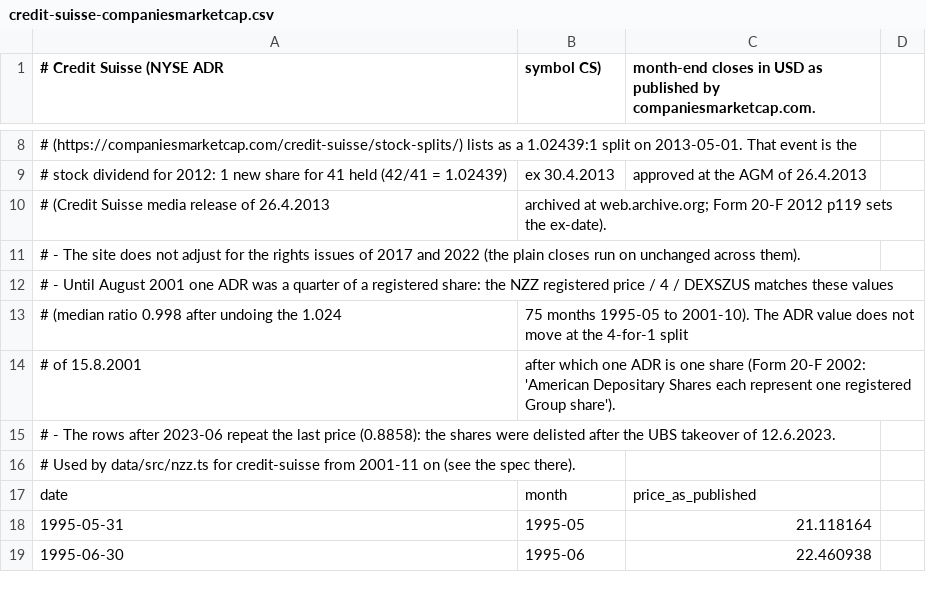
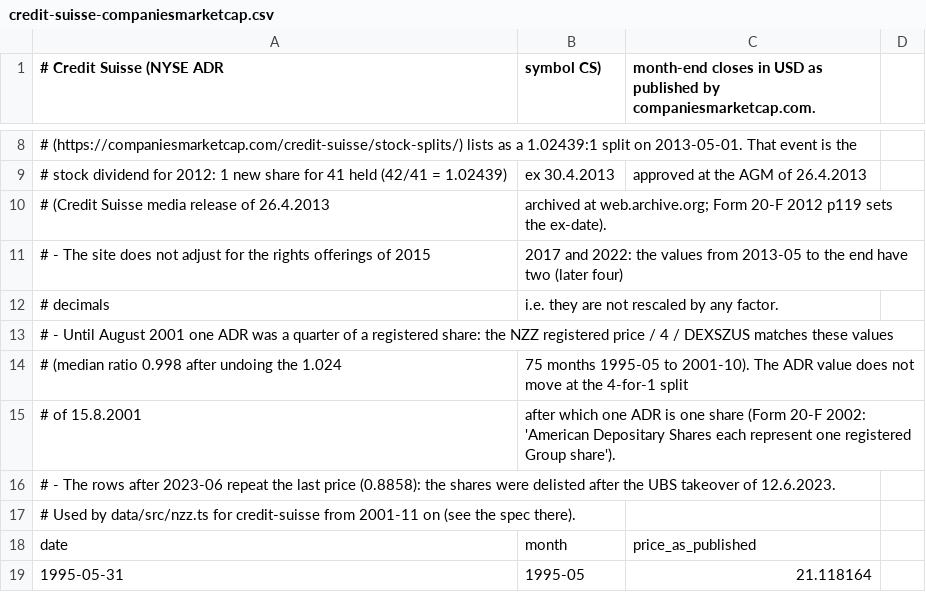
Before and after one commit to meisserecon/marketsim, a CSV file: data/manual/raw/credit-suisse-companiesmarketcap.csv, drawn as a sheet; only a part is shown, gaps mark what is left out; the shorter side is filled out with more unchanged rows; removed rows and columns are numbered as before the commit, all else as after; the diff names each change by its address in the sheet, - before the commit and + after, or states it on an @@ line.

```diff
--- a/data/manual/raw/credit-suisse-companiesmarketcap.csv
+++ b/data/manual/raw/credit-suisse-companiesmarketcap.csv
-row 11: # - The site does not adjust for the rights issues of 2017 and 2022 (the plain closes run on unchanged across them).
+row 11: # - The site does not adjust for the rights offerings of 2015 | 2017 and 2022: the values from 2013-05 to the end have two (later four)
+row 12: # decimals | i.e. they are not rescaled by any factor.
```
Also changed, not shown: data/manual/credit-suisse.csv, data/manual/dividends/sbv.csv, 8 other files.
